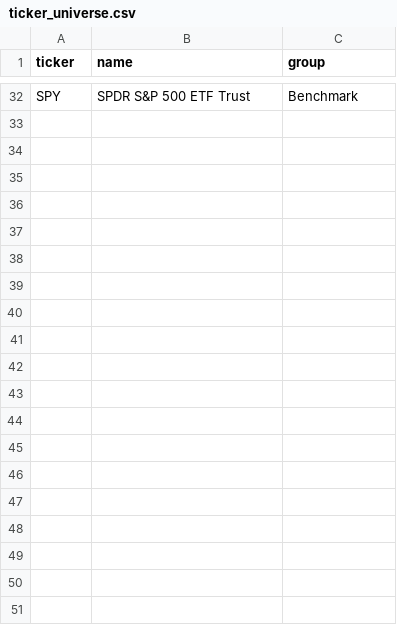
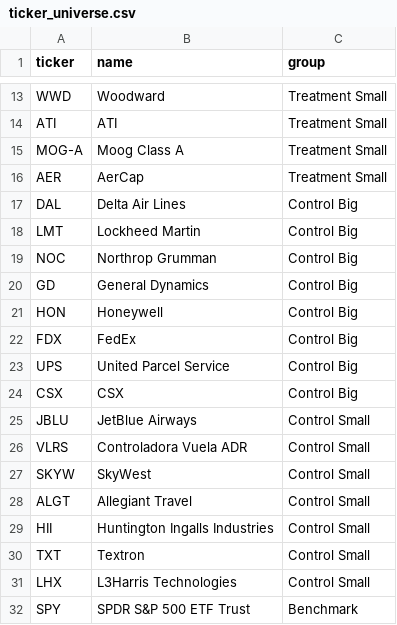
Before and after one commit to dcjznb/PolyU_AF3316_Investment, a CSV file: event_study_data/ticker_universe.csv, drawn as a sheet; only a part is shown, gaps mark what is left out; the diff covers the shown part only; the diff names each change by its address in the sheet, - before the commit and + after, or states it on an @@ line.

```diff
--- a/event_study_data/ticker_universe.csv
+++ b/event_study_data/ticker_universe.csv
+row 13: WWD | Woodward | Treatment Small
+row 14: ATI | ATI | Treatment Small
+row 15: MOG-A | Moog Class A | Treatment Small
+row 16: AER | AerCap | Treatment Small
+row 17: DAL | Delta Air Lines | Control Big
+row 18: LMT | Lockheed Martin | Control Big
+row 19: NOC | Northrop Grumman | Control Big
+row 20: GD | General Dynamics | Control Big
+row 21: HON | Honeywell | Control Big
+row 22: FDX | FedEx | Control Big
+row 23: UPS | United Parcel Service | Control Big
+row 24: CSX | CSX | Control Big
+row 25: JBLU | JetBlue Airways | Control Small
+row 26: VLRS | Controladora Vuela ADR | Control Small
+row 27: SKYW | SkyWest | Control Small
+row 28: ALGT | Allegiant Travel | Control Small
+row 29: HII | Huntington Ingalls Industries | Control Small
+row 30: TXT | Textron | Control Small
+row 31: LHX | L3Harris Technologies | Control Small
```
Also changed, not shown: 11 added rows and 30 removed rows elsewhere in this file, event_study_data/analysis_results/table_01_daily_aar_by_group_date.csv, event_study_data/analysis_results/table_03_daily_stock_car.csv, 36 other files.
